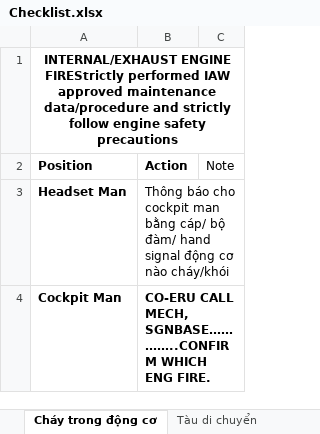
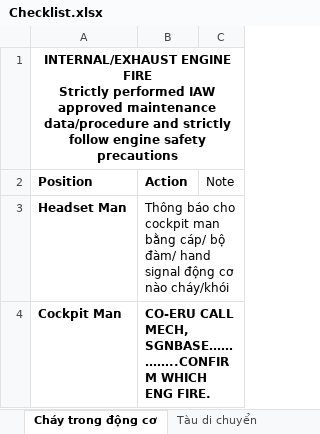
Before and after one commit to SiniS17/Checklist, an Excel workbook: Checklist.xlsx, sheet Cháy trong động cơ, drawn as a sheet; only a part is shown; values as stored, in another font and other column widths than the file's, no borders; ↵ is a line break in a cell; the diff names each change by its address in the sheet, - before the commit and + after, or states it on an @@ line.

```diff
--- a/Checklist.xlsx (sheet Cháy trong động cơ)
+++ b/Checklist.xlsx (sheet Cháy trong động cơ)
-A1 (Position): INTERNAL/EXHAUST ENGINE FIREStrictly performed IAW…
+A1 (Position): INTERNAL/EXHAUST ENGINE FIRE ↵ Strictly performed IAW…
```
Also changed, not shown: sheet Tàu di chuyển, sheet Cháy ngoài động cơ, sheet Trước khi nổ máy, sheet Khi nổ máy.
